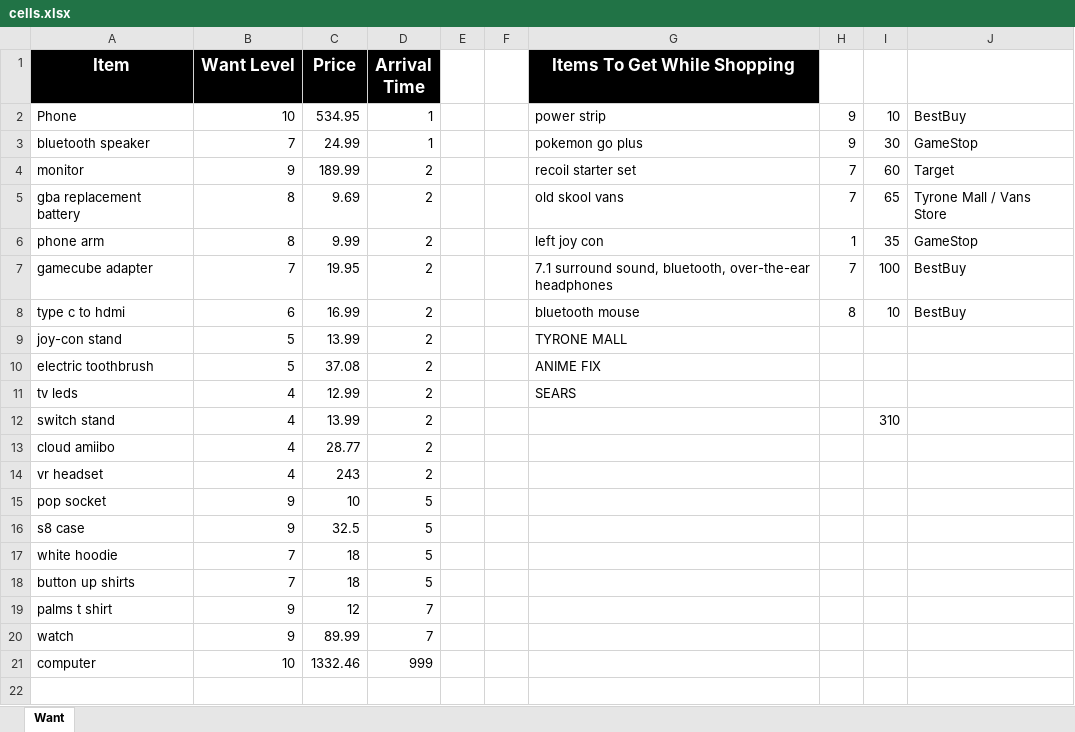
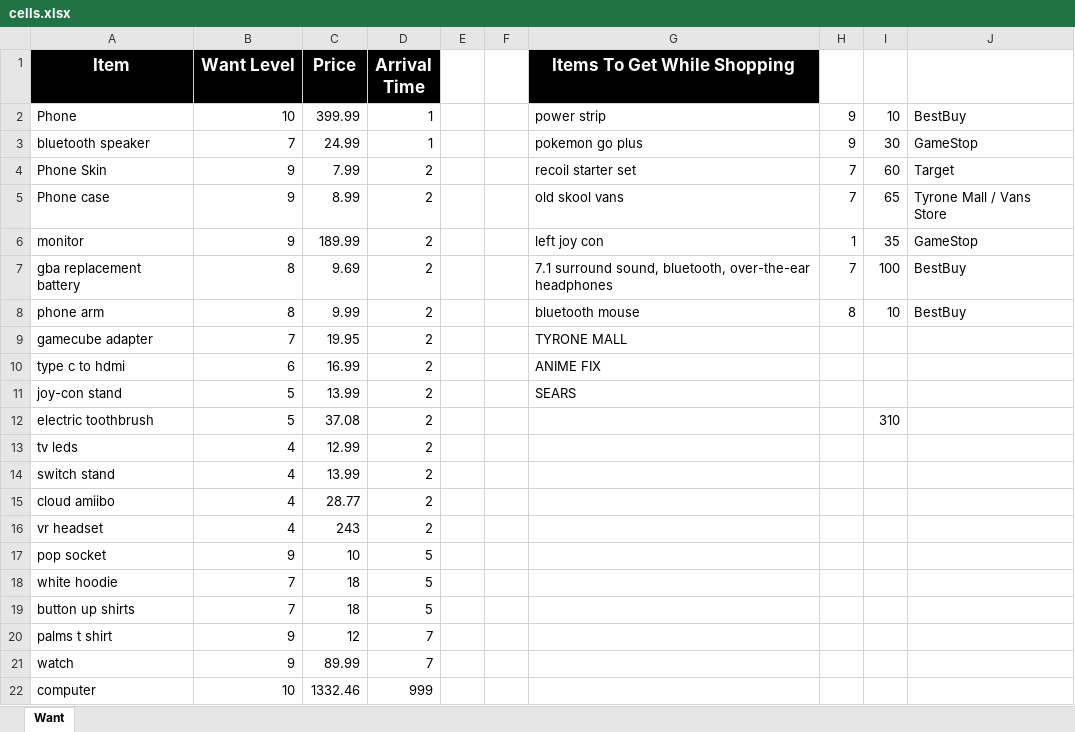
Before and after one commit to UGamer/merrekwishlist, an Excel workbook: cells.xlsx, sheet Want, drawn as a sheet; values as stored, in another font and other column widths than the file's, no borders; removed rows and columns are numbered as before the commit, all else as after; the diff names each change by its address in the sheet, - before the commit and + after, or states it on an @@ line.

Commit message:
1.1.0
+ Added winter pop socket image to img folder
+ Added winter phone skin image to img folder
+ Added Essential PH-1
+ Added Essential PH-1 Case
+ Added Essential PH-1 Skin
+ Updated cells.xlsx
- Removed Samsung Galaxy S8 (Backed up)
- Removed Samsung Galaxy S8 Case

```diff
--- a/cells.xlsx (sheet Want)
+++ b/cells.xlsx (sheet Want)
-C2 (Price): 534.95
+C2 (Price): 399.99
+row 4: Phone Skin | 9 | 7.99 | 2 |  |  | recoil starter set | 7 | 60 | Target
+row 5: Phone case | 9 | 8.99 | 2 |  |  | old skool vans | 7 | 65 | Tyrone Mall / Vans Store
-G6 (Items To Get While Shopping): recoil starter set
+G6 (Items To Get While Shopping): left joy con
-H6: 7
+H6: 1
-I6: 60
+I6: 35
-J6: Target
+J6: GameStop
-G7 (Items To Get While Shopping): old skool vans
+G7 (Items To Get While Shopping): 7.1 surround sound, bluetooth, over-the-ear headphones
-I7: 65
+I7: 100
-J7: Tyrone Mall / Vans Store
+J7: BestBuy
-G8 (Items To Get While Shopping): left joy con
+G8 (Items To Get While Shopping): bluetooth mouse
-H8: 1
+H8: 8
-I8: 35
+I8: 10
-J8: GameStop
+J8: BestBuy
-G9 (Items To Get While Shopping): 7.1 surround sound, bluetooth, over-the-ear headphones
+G9 (Items To Get While Shopping): TYRONE MALL
-H9: 7
+H9: (empty)
-I9: 100
+I9: (empty)
-J9:J10: BestBuy
+J9:J10: (empty)
-G10 (Items To Get While Shopping): bluetooth mouse
+G10 (Items To Get While Shopping): ANIME FIX
-H10: 8
+H10: (empty)
-I10: 10
+I10: (empty)
-G11 (Items To Get While Shopping): TYRONE MALL
+G11 (Items To Get While Shopping): SEARS
-G12 (Items To Get While Shopping): ANIME FIX
+G12 (Items To Get While Shopping): (empty)
-I12: (empty)
+I12: 310
-G13 (Items To Get While Shopping): SEARS
+G13 (Items To Get While Shopping): (empty)
-I14: 310
+I14: (empty)
-row 16: s8 case | 9 | 32.5 | 5
```
Also changed, not shown: 15 other files.
